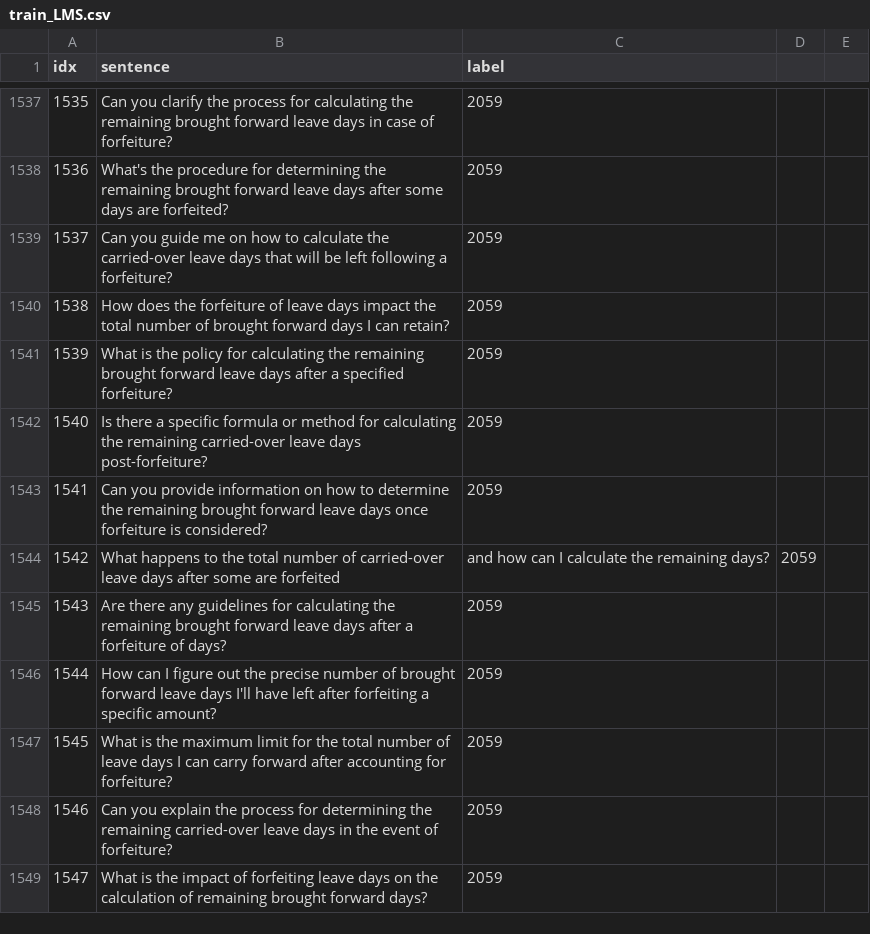
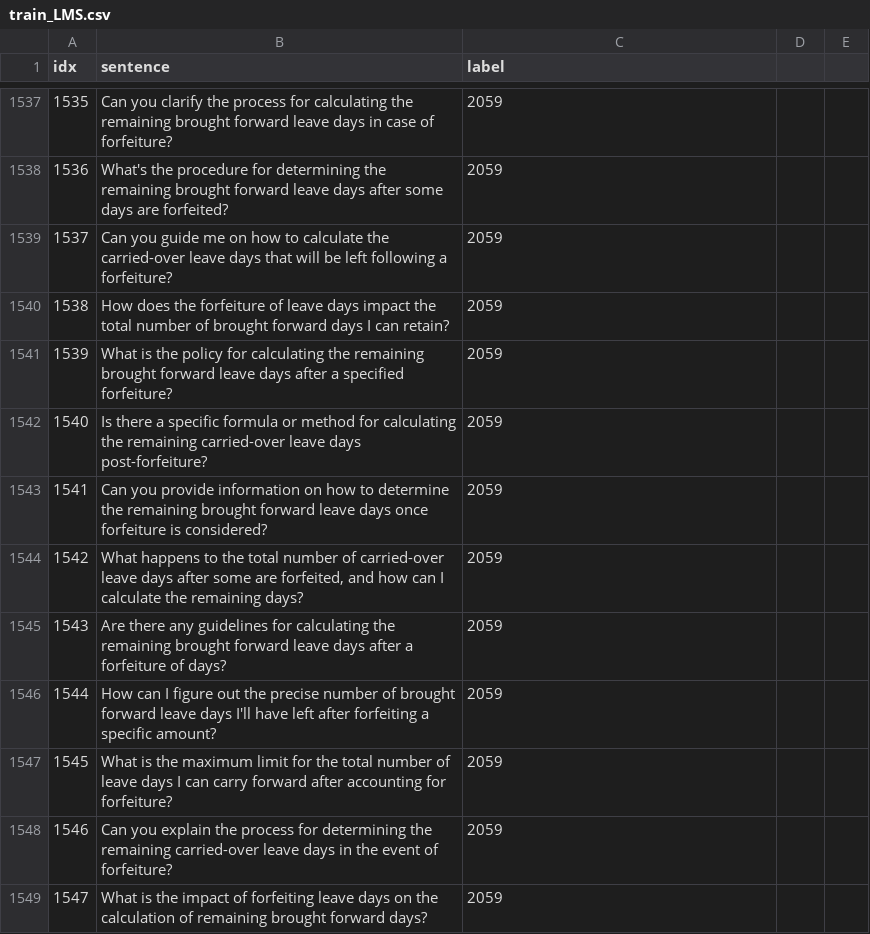
Before and after one commit to KaWengNg/DataSet, a CSV file: train_LMS.csv, drawn as a sheet; only a part is shown, gaps mark what is left out; the diff covers the shown part only.

```diff
--- a/train_LMS.csv
+++ b/train_LMS.csv
@@ -1543,3 +1543,3 @@
 1541,Can you provide information on how to determine the remaining brought forward leave days once forfeiture is considered?,2059
-1542,What happens to the total number of carried-over leave days after some are forfeited, and how can I calculate the remaining days?,2059
+1542,"What happens to the total number of carried-over leave days after some are forfeited, and how can I calculate the remaining days?",2059
 1543,Are there any guidelines for calculating the remaining brought forward leave days after a forfeiture of days?,2059
```
Also changed, not shown: 41 edited cells elsewhere in this file.
